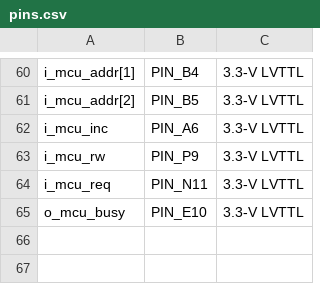
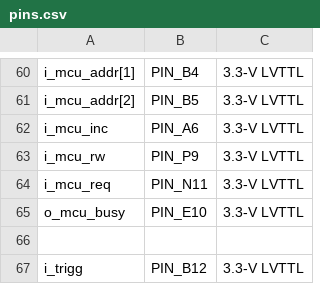
Before and after one commit to PiatekBartosz/DigitalOscilloscope_FPGA, a CSV file: pins.csv, drawn as a sheet; only a part is shown, gaps mark what is left out; the diff names each change by its address in the sheet, - before the commit and + after, or states it on an @@ line.

Commit message:
Trigger and pretrigger

```diff
--- a/pins.csv
+++ b/pins.csv
+row 66: (empty)
+row 67: i_trigg | PIN_B12 | 3.3-V LVTTL
```
Also changed, not shown: 14 other files.
